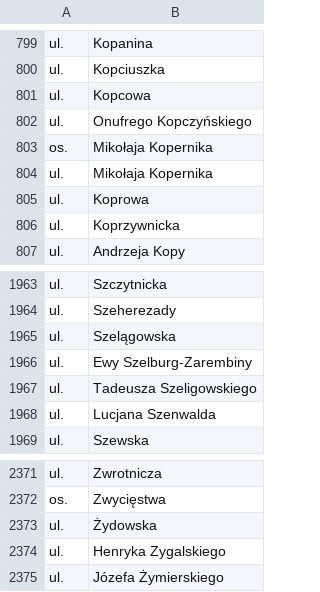
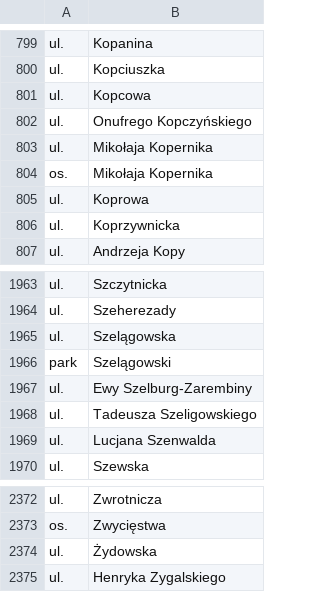
Before and after one commit to macbre/pyrabot, a CSV file: sources/geopoz.csv, drawn as a sheet; only a part is shown, gaps mark what is left out.

Commit message:
geopoz: aktualizacja numeracji
Likwidacja ulicy Józefa Żymierskiego

```diff
--- a/sources/geopoz.csv
+++ b/sources/geopoz.csv
@@ -802,4 +802,4 @@ ul.	Kopcowa
 ul.	Onufrego Kopczyńskiego
-os.	Mikołaja Kopernika
 ul.	Mikołaja Kopernika
+os.	Mikołaja Kopernika
 ul.	Koprowa
@@ -1965,2 +1965,3 @@ ul.	Szeherezady
 ul.	Szelągowska
+park	Szelągowski
 ul.	Ewy Szelburg-Zarembiny
@@ -2374,2 +2375 @@ ul.	Żydowska
 ul.	Henryka Zygalskiego
-ul.	Józefa Żymierskiego
```
Also changed, not shown: 2 other files.
